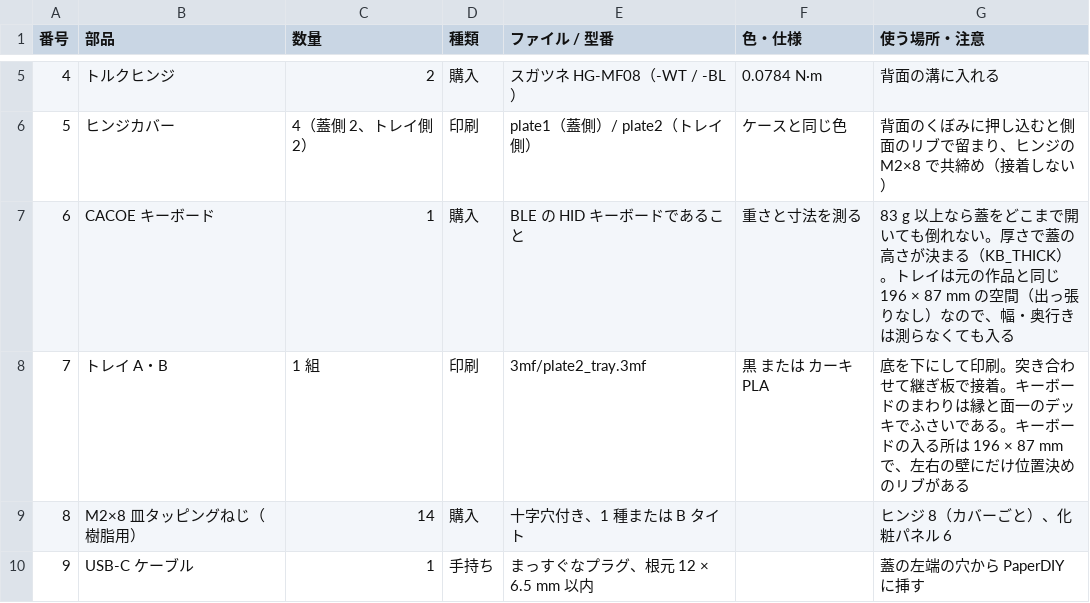
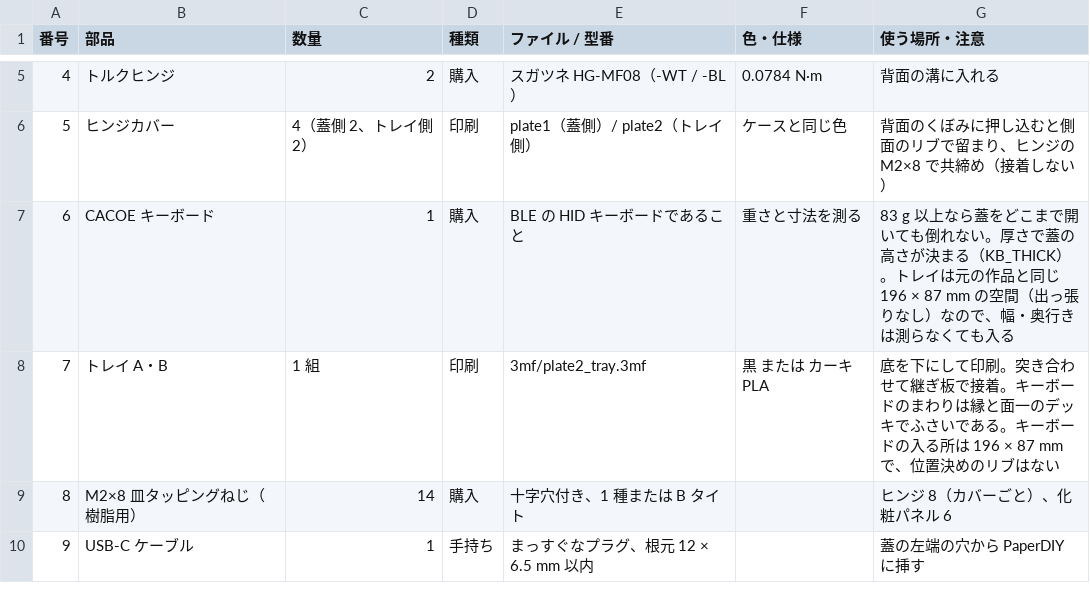
Before and after one commit to tsuyoshi-otake/paperdiy-pda-terminal, a CSV file: cad/bom.csv, drawn as a sheet; only a part is shown, gaps mark what is left out.

```diff
--- a/cad/bom.csv
+++ b/cad/bom.csv
@@ -7,3 +7,3 @@
 6,CACOE キーボード,1,購入,BLE の HID キーボードであること,重さと寸法を測る,83 g 以上なら蓋をどこまで開いても倒れない。厚さで蓋の高さが決まる（KB_THICK）。トレイは元の作品と同じ 196 × 87 mm の空間（出っ張りなし）なので、幅・奥行きは測らなくても入る
-7,トレイ A・B,1 組,印刷,3mf/plate2_tray.3mf,黒 または カーキ PLA,底を下にして印刷。突き合わせて継ぎ板で接着。キーボードのまわりは縁と面一のデッキでふさいである。キーボードの入る所は 196 × 87 mm で、左右の壁にだけ位置決めのリブがある
+7,トレイ A・B,1 組,印刷,3mf/plate2_tray.3mf,黒 または カーキ PLA,底を下にして印刷。突き合わせて継ぎ板で接着。キーボードのまわりは縁と面一のデッキでふさいである。キーボードの入る所は 196 × 87 mm で、位置決めのリブはない
 8,M2×8 皿タッピングねじ（樹脂用）,14,購入,十字穴付き、1 種または B タイト,,ヒンジ 8（カバーごと）、化粧パネル 6
```
Also changed, not shown: 37 other files.
